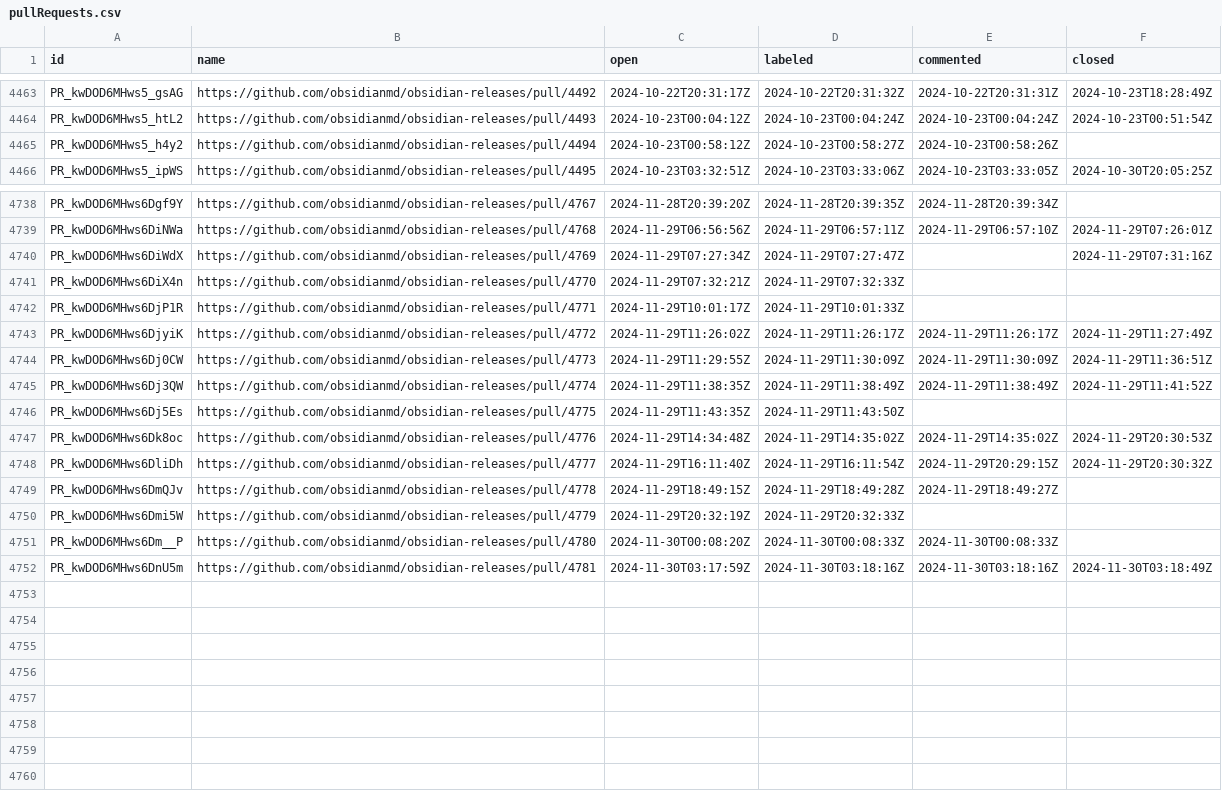
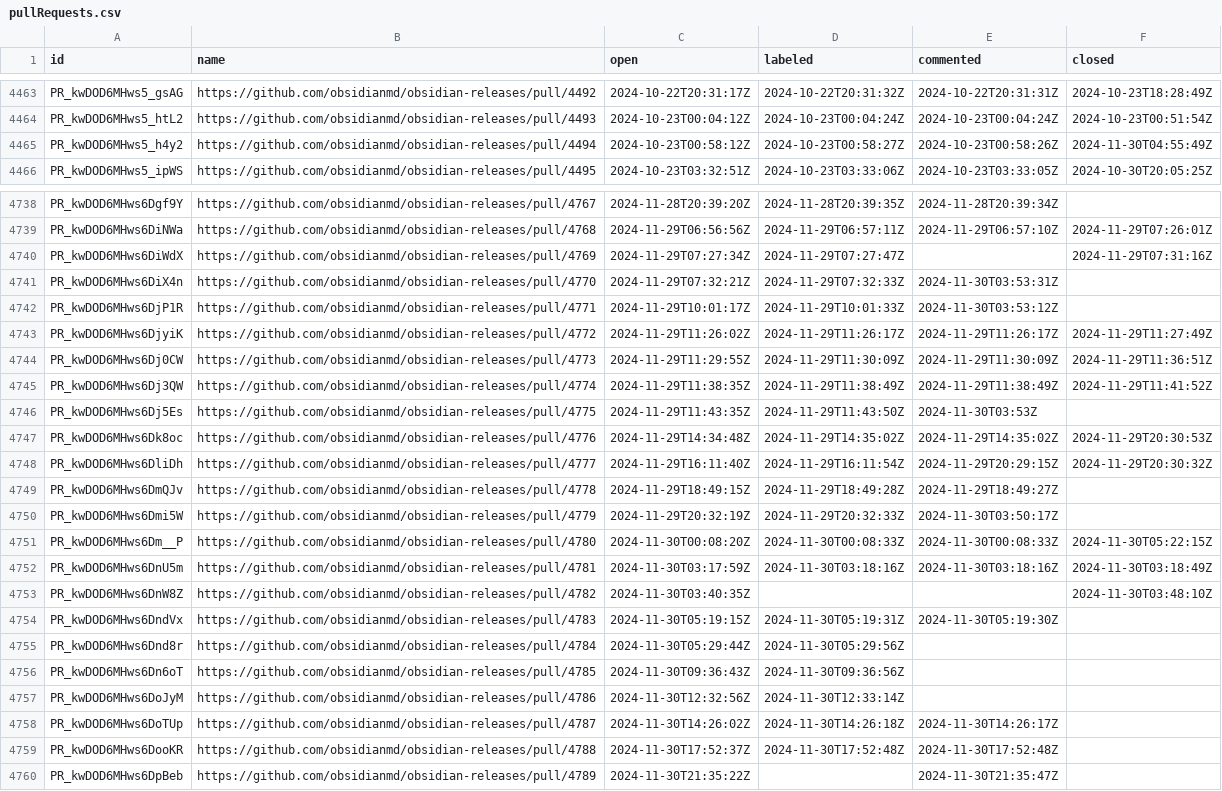
Before and after one commit to joethei/oselvar-metrics, a CSV file: data/obsidianmd/obsidian-releases/pullRequests.csv, drawn as a sheet; only a part is shown, gaps mark what is left out.

```diff
--- a/data/obsidianmd/obsidian-releases/pullRequests.csv
+++ b/data/obsidianmd/obsidian-releases/pullRequests.csv
@@ -4464,3 +4464,3 @@ PR_kwDOD6MHws5_gsAG,https://github.com/obsidianmd/obsidian-releases/pull/4492,20
 PR_kwDOD6MHws5_htL2,https://github.com/obsidianmd/obsidian-releases/pull/4493,2024-10-23T00:04:12Z,2024-10-23T00:04:24Z,2024-10-23T00:04:24Z,2024-10-23T00:51:54Z
-PR_kwDOD6MHws5_h4y2,https://github.com/obsidianmd/obsidian-releases/pull/4494,2024-10-23T00:58:12Z,2024-10-23T00:58:27Z,2024-10-23T00:58:26Z,
+PR_kwDOD6MHws5_h4y2,https://github.com/obsidianmd/obsidian-releases/pull/4494,2024-10-23T00:58:12Z,2024-10-23T00:58:27Z,2024-10-23T00:58:26Z,2024-11-30T04:55:49Z
 PR_kwDOD6MHws5_ipWS,https://github.com/obsidianmd/obsidian-releases/pull/4495,2024-10-23T03:32:51Z,2024-10-23T03:33:06Z,2024-10-23T03:33:05Z,2024-10-30T20:05:25Z
@@ -4740,4 +4740,4 @@ PR_kwDOD6MHws6DiNWa,https://github.com/obsidianmd/obsidian-releases/pull/4768,20
 PR_kwDOD6MHws6DiWdX,https://github.com/obsidianmd/obsidian-releases/pull/4769,2024-11-29T07:27:34Z,2024-11-29T07:27:47Z,,2024-11-29T07:31:16Z
-PR_kwDOD6MHws6DiX4n,https://github.com/obsidianmd/obsidian-releases/pull/4770,2024-11-29T07:32:21Z,2024-11-29T07:32:33Z,,
-PR_kwDOD6MHws6DjP1R,https://github.com/obsidianmd/obsidian-releases/pull/4771,2024-11-29T10:01:17Z,2024-11-29T10:01:33Z,,
+PR_kwDOD6MHws6DiX4n,https://github.com/obsidianmd/obsidian-releases/pull/4770,2024-11-29T07:32:21Z,2024-11-29T07:32:33Z,2024-11-30T03:53:31Z,
+PR_kwDOD6MHws6DjP1R,https://github.com/obsidianmd/obsidian-releases/pull/4771,2024-11-29T10:01:17Z,2024-11-29T10:01:33Z,2024-11-30T03:53:12Z,
 PR_kwDOD6MHws6DjyiK,https://github.com/obsidianmd/obsidian-releases/pull/4772,2024-11-29T11:26:02Z,2024-11-29T11:26:17Z,2024-11-29T11:26:17Z,2024-11-29T11:27:49Z
@@ -4745,3 +4745,3 @@ PR_kwDOD6MHws6Dj0CW,https://github.com/obsidianmd/obsidian-releases/pull/4773,20
 PR_kwDOD6MHws6Dj3QW,https://github.com/obsidianmd/obsidian-releases/pull/4774,2024-11-29T11:38:35Z,2024-11-29T11:38:49Z,2024-11-29T11:38:49Z,2024-11-29T11:41:52Z
-PR_kwDOD6MHws6Dj5Es,https://github.com/obsidianmd/obsidian-releases/pull/4775,2024-11-29T11:43:35Z,2024-11-29T11:43:50Z,,
+PR_kwDOD6MHws6Dj5Es,https://github.com/obsidianmd/obsidian-releases/pull/4775,2024-11-29T11:43:35Z,2024-11-29T11:43:50Z,2024-11-30T03:53Z,
 PR_kwDOD6MHws6Dk8oc,https://github.com/obsidianmd/obsidian-releases/pull/4776,2024-11-29T14:34:48Z,2024-11-29T14:35:02Z,2024-11-29T14:35:02Z,2024-11-29T20:30:53Z
@@ -4749,4 +4749,12 @@ PR_kwDOD6MHws6DliDh,https://github.com/obsidianmd/obsidian-releases/pull/4777,20
 PR_kwDOD6MHws6DmQJv,https://github.com/obsidianmd/obsidian-releases/pull/4778,2024-11-29T18:49:15Z,2024-11-29T18:49:28Z,2024-11-29T18:49:27Z,
-PR_kwDOD6MHws6Dmi5W,https://github.com/obsidianmd/obsidian-releases/pull/4779,2024-11-29T20:32:19Z,2024-11-29T20:32:33Z,,
-PR_kwDOD6MHws6Dm__P,https://github.com/obsidianmd/obsidian-releases/pull/4780,2024-11-30T00:08:20Z,2024-11-30T00:08:33Z,2024-11-30T00:08:33Z,
+PR_kwDOD6MHws6Dmi5W,https://github.com/obsidianmd/obsidian-releases/pull/4779,2024-11-29T20:32:19Z,2024-11-29T20:32:33Z,2024-11-30T03:50:17Z,
+PR_kwDOD6MHws6Dm__P,https://github.com/obsidianmd/obsidian-releases/pull/4780,2024-11-30T00:08:20Z,2024-11-30T00:08:33Z,2024-11-30T00:08:33Z,2024-11-30T05:22:15Z
 PR_kwDOD6MHws6DnU5m,https://github.com/obsidianmd/obsidian-releases/pull/4781,2024-11-30T03:17:59Z,2024-11-30T03:18:16Z,2024-11-30T03:18:16Z,2024-11-30T03:18:49Z
+PR_kwDOD6MHws6DnW8Z,https://github.com/obsidianmd/obsidian-releases/pull/4782,2024-11-30T03:40:35Z,,,2024-11-30T03:48:10Z
+PR_kwDOD6MHws6DndVx,https://github.com/obsidianmd/obsidian-releases/pull/4783,2024-11-30T05:19:15Z,2024-11-30T05:19:31Z,2024-11-30T05:19:30Z,
+PR_kwDOD6MHws6Dnd8r,https://github.com/obsidianmd/obsidian-releases/pull/4784,2024-11-30T05:29:44Z,2024-11-30T05:29:56Z,,
+PR_kwDOD6MHws6Dn6oT,https://github.com/obsidianmd/obsidian-releases/pull/4785,2024-11-30T09:36:43Z,2024-11-30T09:36:56Z,,
+PR_kwDOD6MHws6DoJyM,https://github.com/obsidianmd/obsidian-releases/pull/4786,2024-11-30T12:32:56Z,2024-11-30T12:33:14Z,,
+PR_kwDOD6MHws6DoTUp,https://github.com/obsidianmd/obsidian-releases/pull/4787,2024-11-30T14:26:02Z,2024-11-30T14:26:18Z,2024-11-30T14:26:17Z,
+PR_kwDOD6MHws6DooKR,https://github.com/obsidianmd/obsidian-releases/pull/4788,2024-11-30T17:52:37Z,2024-11-30T17:52:48Z,2024-11-30T17:52:48Z,
+PR_kwDOD6MHws6DpBeb,https://github.com/obsidianmd/obsidian-releases/pull/4789,2024-11-30T21:35:22Z,,2024-11-30T21:35:47Z,
```
Also changed, not shown: data/obsidianmd/obsidian-clipper/issues.csv, data/obsidianmd/obsidian-help/issues.csv, 1 other file.
